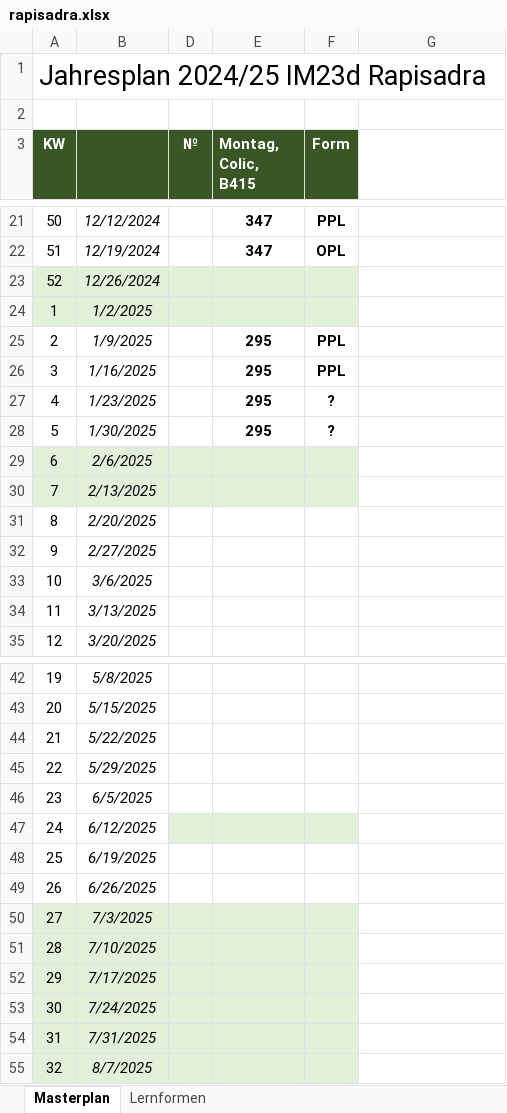
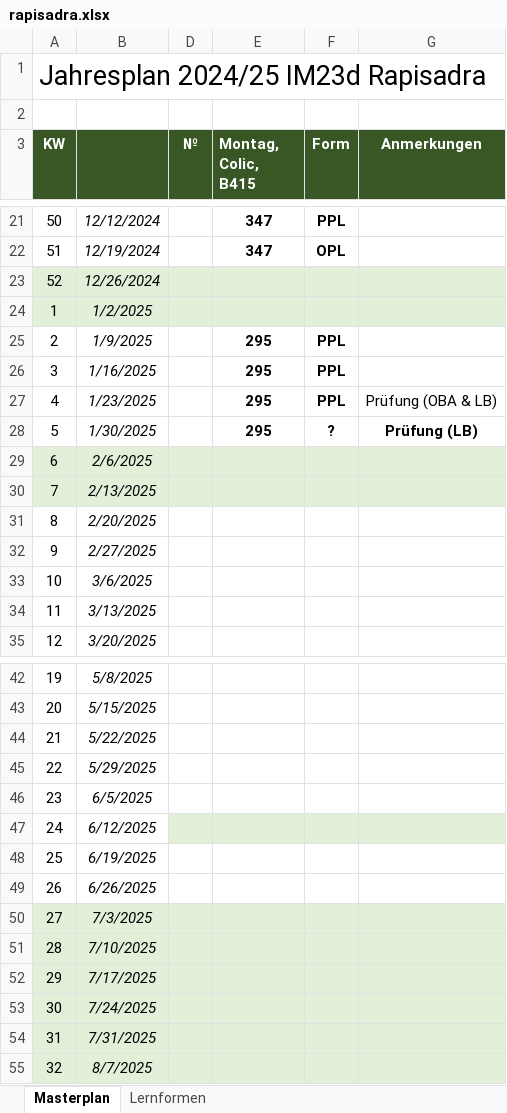
Before and after one commit to reazndev/Habenwirmorgenopl.info, an Excel workbook: sheets/rapisadra.xlsx, sheet Masterplan, drawn as a sheet; only a part is shown, gaps mark what is left out; values as stored, in another font and other column widths than the file's, no borders; conditional formats not drawn; the diff covers the shown part only; the diff names each change by its address in the sheet, - before the commit and + after, or states it on an @@ line.

Commit message:
updated sheets

```diff
--- a/sheets/rapisadra.xlsx (sheet Masterplan)
+++ b/sheets/rapisadra.xlsx (sheet Masterplan)
-G3: (empty)
+G3: Anmerkungen
-G3 fill: none
+G3 fill: #385724
-G23:G24 fill: none
+G23:G24 fill: #E2F0D9
-F27 (Form): ?
+F27 (Form): PPL
-G27 (Anmerkungen): (empty)
+G27 (Anmerkungen): Prüfung (OBA & LB)
-G28 (Anmerkungen): (empty)
+G28 (Anmerkungen): Prüfung (LB)
-G29:G30 fill: none
+G29:G30 fill: #E2F0D9
-G47 fill: none
+G47 fill: #E2F0D9
-G50:G55 fill: none
+G50:G55 fill: #E2F0D9
```
Also changed, not shown: cell formats elsewhere in this sheet.
